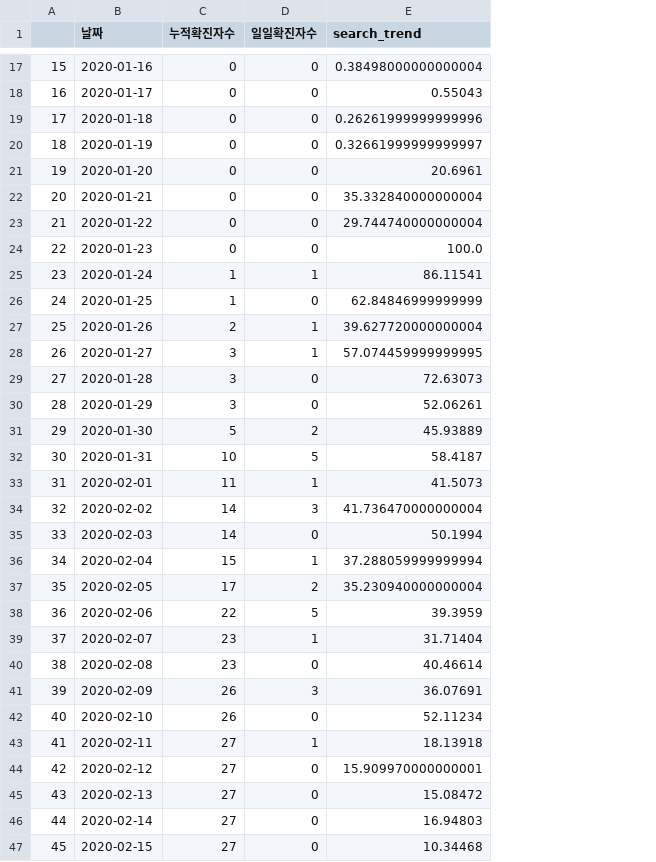
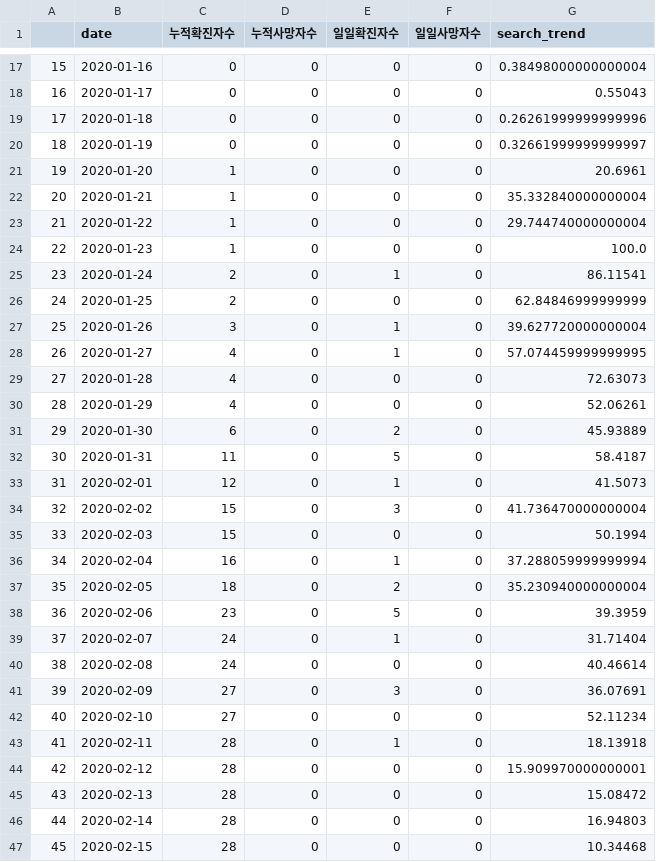
Before and after one commit to whguswls58/EDA_Project, a CSV file: datas_confirmed.csv, drawn as a sheet; only a part is shown, gaps mark what is left out; the diff covers the shown part only; the diff names each change by its address in the sheet, - before the commit and + after, or states it on an @@ line.

Commit message:
feat: add daily deceased and accumulated deceased columns

```diff
--- a/datas_confirmed.csv
+++ b/datas_confirmed.csv
+column D (누적사망자수), rows 17-47: all 0
+column F (일일사망자수), rows 17-47: all 0
-B1: 날짜
+B1: date
-C21:C24 (누적확진자수): 0
+C21:C24 (누적확진자수): 1
-C25:C26 (누적확진자수): 1
+C25:C26 (누적확진자수): 2
-C27 (누적확진자수): 2
+C27 (누적확진자수): 3
-C28:C30 (누적확진자수): 3
+C28:C30 (누적확진자수): 4
-C31 (누적확진자수): 5
+C31 (누적확진자수): 6
-C32 (누적확진자수): 10
+C32 (누적확진자수): 11
-C33 (누적확진자수): 11
+C33 (누적확진자수): 12
-C34:C35 (누적확진자수): 14
+C34:C35 (누적확진자수): 15
-C36 (누적확진자수): 15
+C36 (누적확진자수): 16
-C37 (누적확진자수): 17
+C37 (누적확진자수): 18
-C38 (누적확진자수): 22
+C38 (누적확진자수): 23
-C39:C40 (누적확진자수): 23
+C39:C40 (누적확진자수): 24
-C41:C42 (누적확진자수): 26
+C41:C42 (누적확진자수): 27
-C43:C47 (누적확진자수): 27
+C43:C47 (누적확진자수): 28
```
Also changed, not shown: 75 edited cells elsewhere in this file, 1 other file.
